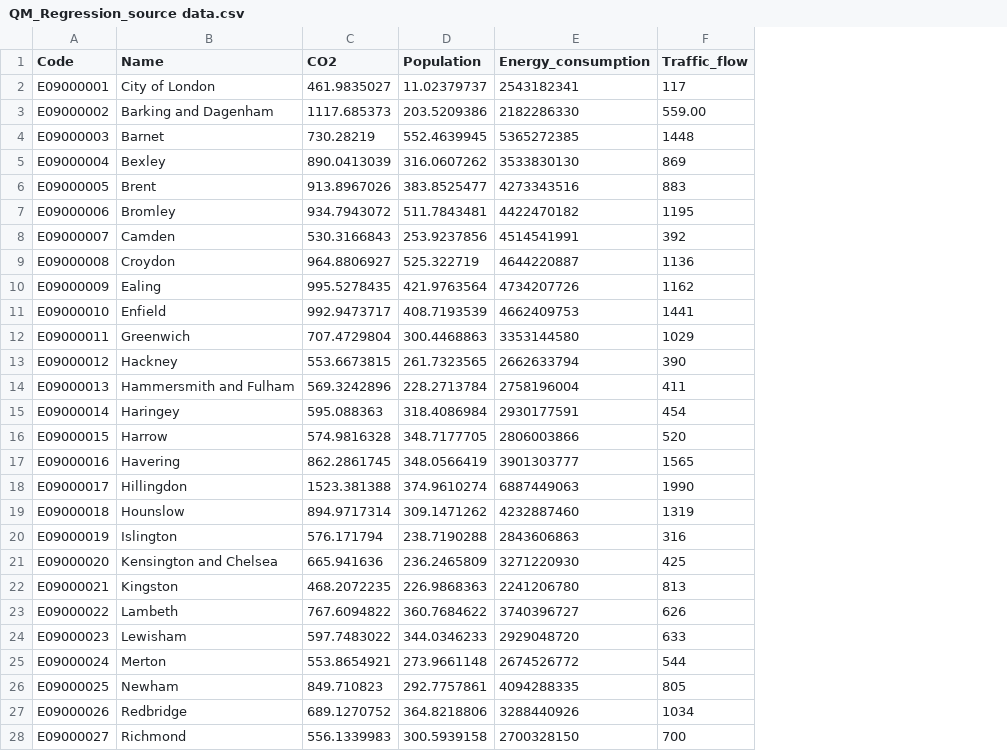
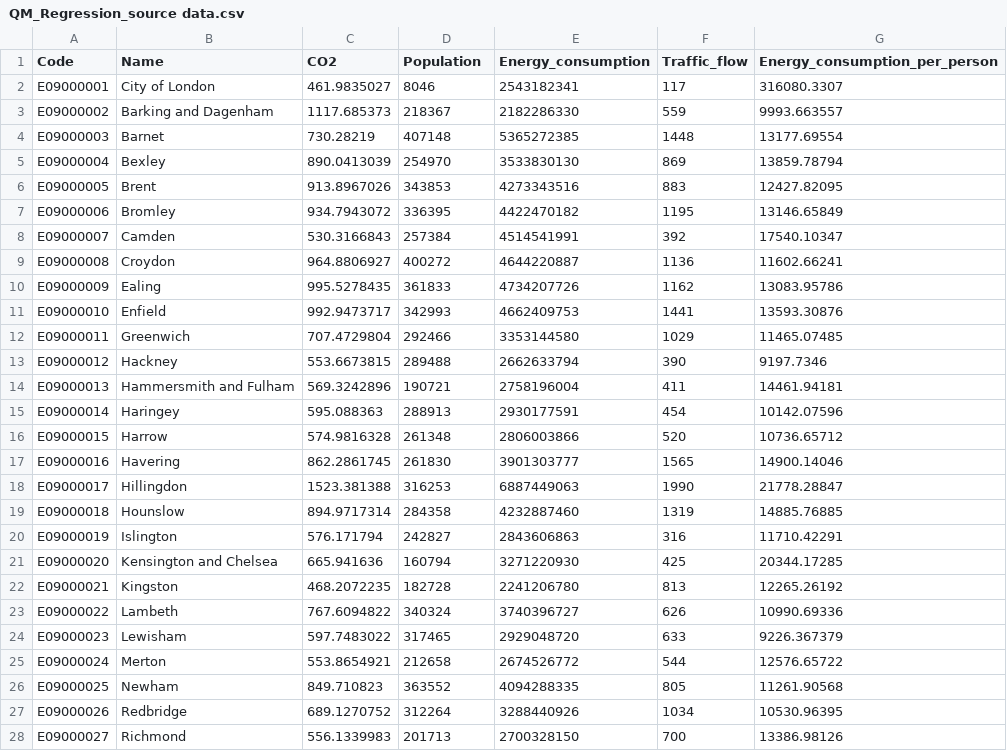
Before and after one commit to keyi0787/GW-data, a CSV file: QM_Regression_source data.csv, drawn as a sheet; only a part is shown; the diff covers the shown part only; the diff names each change by its address in the sheet, - before the commit and + after, or states it on an @@ line.

Commit message:
Add files via upload
normalized data

```diff
--- a/QM_Regression_source data.csv
+++ b/QM_Regression_source data.csv
+column G (Energy_consumption_per_person), rows 2-28: 316080.3307 | 9993.663557 | 13177.69554 | 13859.78794 | 12427.82095 | 13146.65849 | 17540.10347 | 11602.66241 | 13083.95786 | 13593.30876 | 11465.07485 | 9197.7346 | 14461.94181 | 10142.07596 | 10736.65712 | 14900.14046 | 21778.28847 | 14885.76885 | 11710.42291 | 20344.17285 | 12265.26192 | 10990.69336 | 9226.367379 | 12576.65722 | 11261.90568 | 10530.96395 | 13386.98126
-D2 (Population): 11.02379737
+D2 (Population): 8046
-D3 (Population): 203.5209386
+D3 (Population): 218367
-F3 (Traffic_flow): 559.00
+F3 (Traffic_flow): 559
-D4 (Population): 552.4639945
+D4 (Population): 407148
-D5 (Population): 316.0607262
+D5 (Population): 254970
-D6 (Population): 383.8525477
+D6 (Population): 343853
-D7 (Population): 511.7843481
+D7 (Population): 336395
-D8 (Population): 253.9237856
+D8 (Population): 257384
-D9 (Population): 525.322719
+D9 (Population): 400272
-D10 (Population): 421.9763564
+D10 (Population): 361833
-D11 (Population): 408.7193539
+D11 (Population): 342993
-D12 (Population): 300.4468863
+D12 (Population): 292466
-D13 (Population): 261.7323565
+D13 (Population): 289488
-D14 (Population): 228.2713784
+D14 (Population): 190721
-D15 (Population): 318.4086984
+D15 (Population): 288913
-D16 (Population): 348.7177705
+D16 (Population): 261348
-D17 (Population): 348.0566419
+D17 (Population): 261830
-D18 (Population): 374.9610274
+D18 (Population): 316253
-D19 (Population): 309.1471262
+D19 (Population): 284358
-D20 (Population): 238.7190288
+D20 (Population): 242827
-D21 (Population): 236.2465809
+D21 (Population): 160794
-D22 (Population): 226.9868363
+D22 (Population): 182728
-D23 (Population): 360.7684622
+D23 (Population): 340324
-D24 (Population): 344.0346233
+D24 (Population): 317465
-D25 (Population): 273.9661148
+D25 (Population): 212658
-D26 (Population): 292.7757861
+D26 (Population): 363552
-D27 (Population): 364.8218806
+D27 (Population): 312264
-D28 (Population): 300.5939158
+D28 (Population): 201713
```
Also changed, not shown: 6 edited cells elsewhere in this file.
